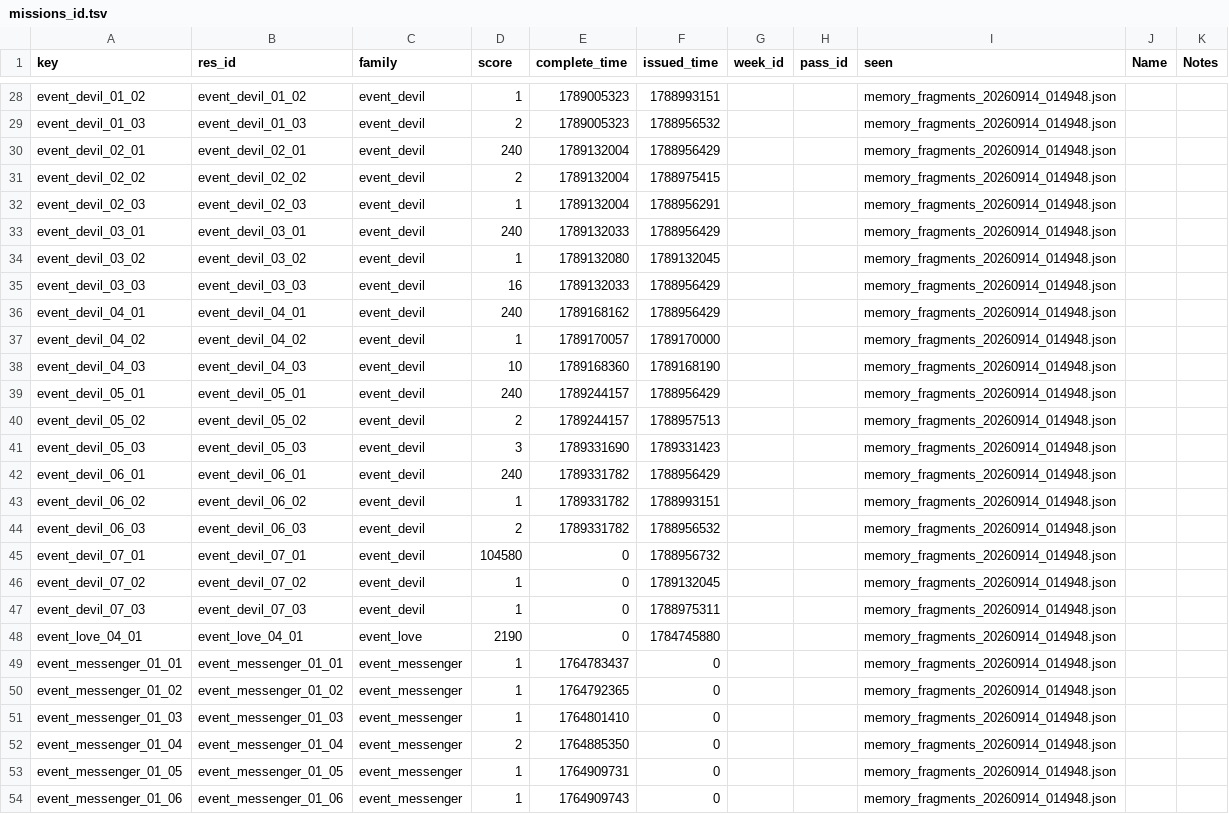
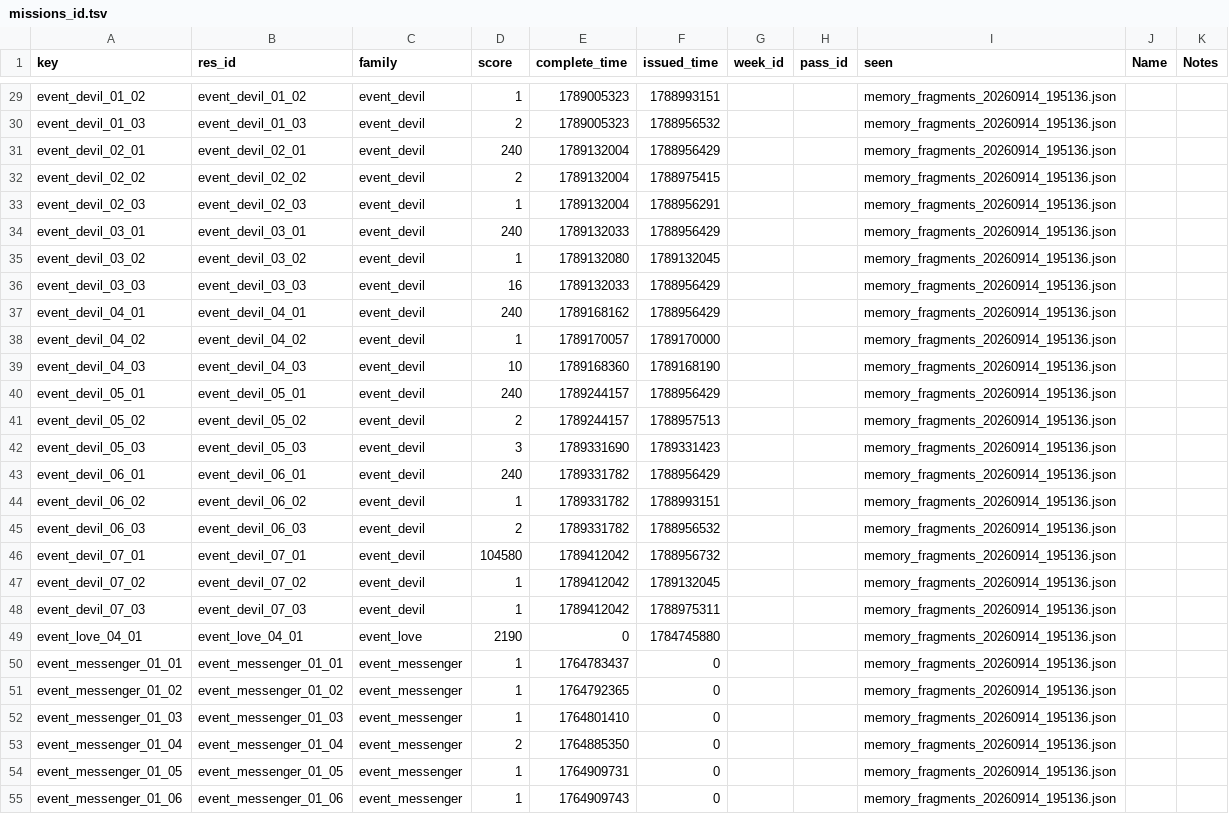
Before and after one commit to Ikkoru/Vribbels-CZN-Optimizer, a TSV file: docs/missions_id.tsv, drawn as a sheet; only a part is shown, gaps mark what is left out; addresses are those after the commit; the diff covers the shown part only; the diff names each change by its address in the sheet, - before the commit and + after, or states it on an @@ line.

```diff
--- a/docs/missions_id.tsv
+++ b/docs/missions_id.tsv
-I29:I55 (seen): memory_fragments_20260914_014948.json
+I29:I55 (seen): memory_fragments_20260914_195136.json
-E46:E48 (complete_time): 0
+E46:E48 (complete_time): 1789412042
```
Also changed, not shown: 1 added row and 157 edited cells elsewhere in this file, 1 other file.
